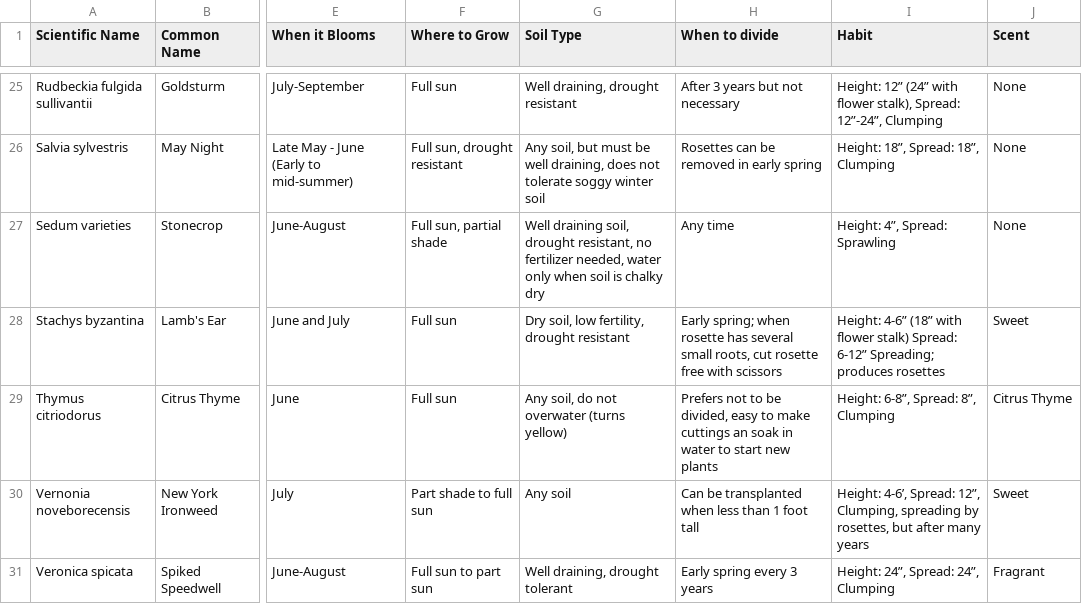
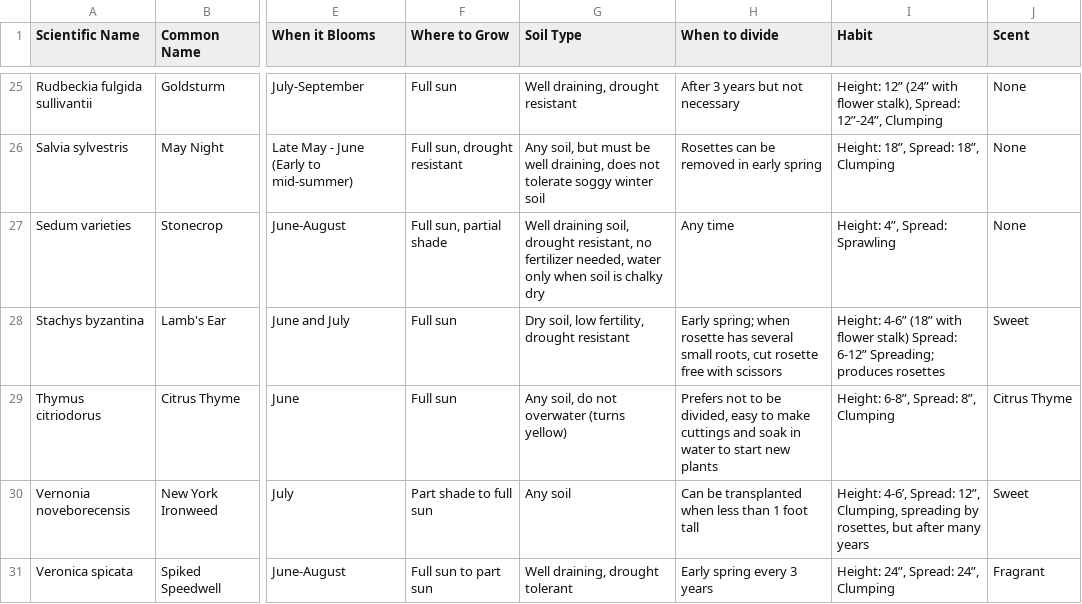
Before and after one commit to alfilo/flutterby, a CSV file: plants.csv, drawn as a sheet; only a part is shown, gaps mark what is left out; the diff names each change by its address in the sheet, - before the commit and + after, or states it on an @@ line.

Commit message:
Fix typo

```diff
--- a/plants.csv
+++ b/plants.csv
-H29 (When to divide): …make cuttings an soak in…
+H29 (When to divide): …make cuttings and soak in…
```
